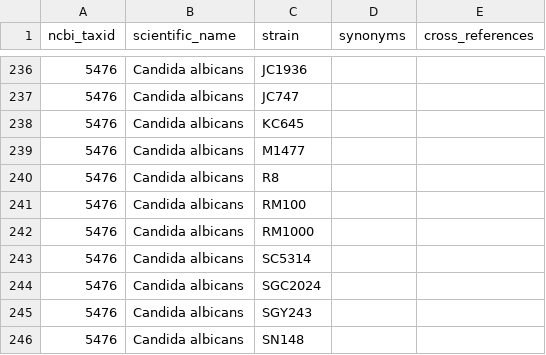
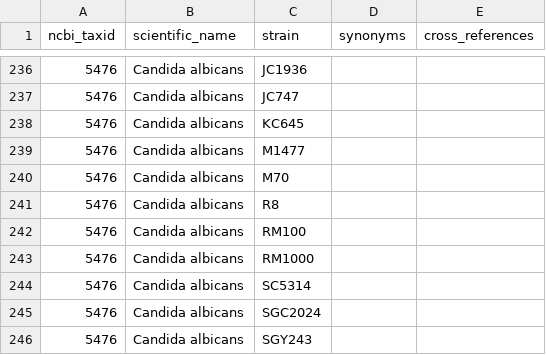
Before and after one commit to PHI-base/data, a CSV file: strains/phicanto_pathogen_strains.csv, drawn as a sheet; only a part is shown, gaps mark what is left out; the shorter side is filled out with more unchanged rows; the diff names each change by its address in the sheet, - before the commit and + after, or states it on an @@ line.

Commit message:
Add M70 strain for Candida albicans
Closes #21

```diff
--- a/strains/phicanto_pathogen_strains.csv
+++ b/strains/phicanto_pathogen_strains.csv
+row 240: 5476 | Candida albicans | M70
```
